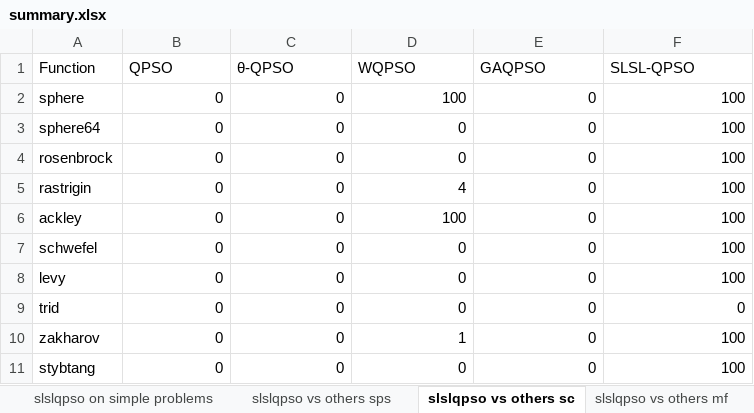
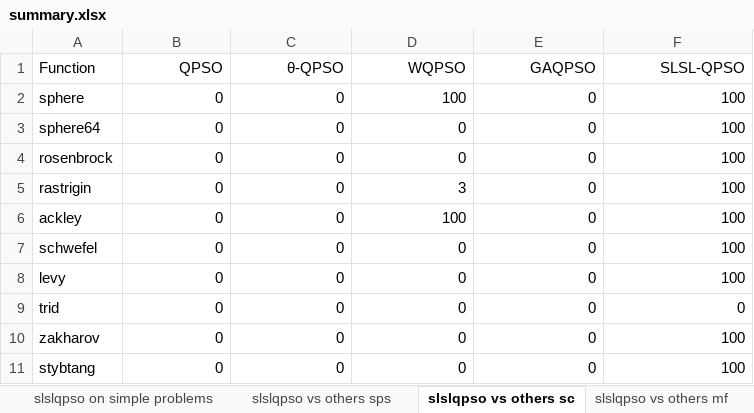
Before and after one commit to kurodamaria/SLSLQPSO, an Excel workbook: summary.xlsx, sheet slslqpso vs others sc, drawn as a sheet; values as stored, in another font and other column widths than the file's, no borders; the diff names each change by its address in the sheet, - before the commit and + after, or states it on an @@ line.

```diff
--- a/summary.xlsx (sheet slslqpso vs others sc)
+++ b/summary.xlsx (sheet slslqpso vs others sc)
-B1:F1 alignment: left
+B1:F1 alignment: right
-D5 (WQPSO): 4
+D5 (WQPSO): 3
-D10 (WQPSO): 1
+D10 (WQPSO): 0
```
Also changed, not shown: sheet cec2020 mf, sheet slslqpso vs others mf, sheet slslqpso on simple problems, sheet slslqpso vs others sps, sheet cec2020 name ranking, benchmark_gaqpso.xlsx, benchmark_qpso.xlsx, 4 other files.
